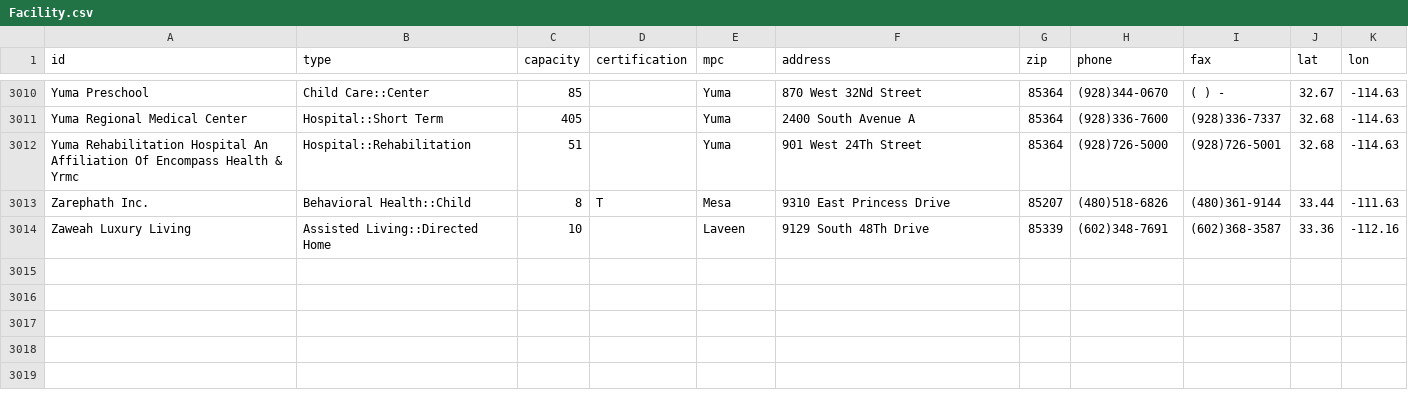
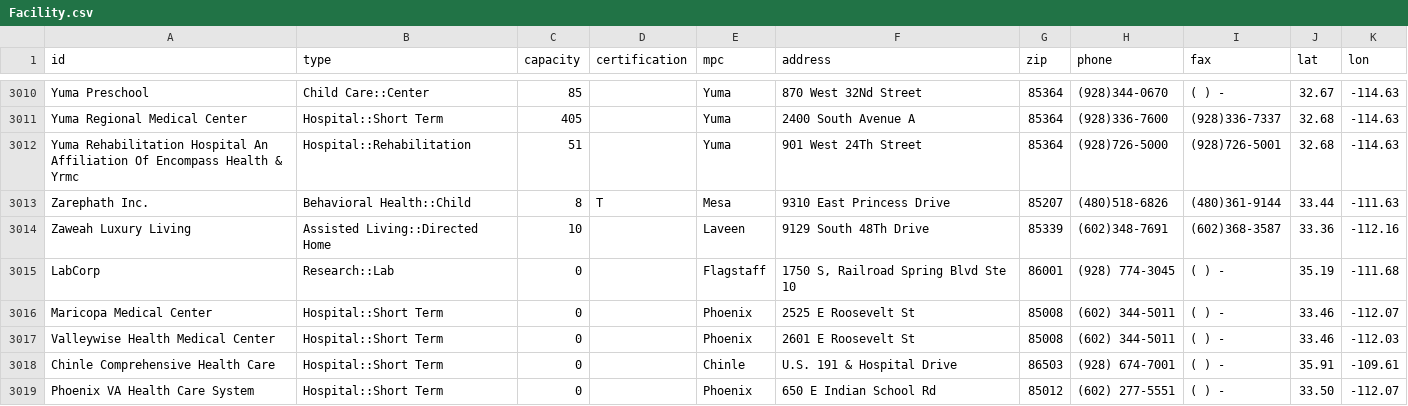
Before and after one commit to caf285/Epitools, a CSV file: www/serverProject/CSV/Facility.csv, drawn as a sheet; only a part is shown, gaps mark what is left out.

```diff
--- a/www/serverProject/CSV/Facility.csv
+++ b/www/serverProject/CSV/Facility.csv
@@ -3014 +3014,6 @@ Zarephath Inc.,Behavioral Health::Child,8,T,Mesa,9310 East Princess Drive,85207,
 Zaweah Luxury Living,Assisted Living::Directed Home,10,,Laveen,9129 South 48Th Drive,85339,(602)348-7691,(602)368-3587,33.36,-112.16
+LabCorp,Research::Lab,0,,Flagstaff,"1750 S, Railroad Spring Blvd Ste 10",86001,(928) 774-3045,(  )  -,35.19,-111.68
+Maricopa Medical Center,Hospital::Short Term,0,,Phoenix,2525 E Roosevelt St,85008,(602) 344-5011,(  )  -,33.46,-112.07
+Valleywise Health Medical Center,Hospital::Short Term,0,,Phoenix,2601 E Roosevelt St,85008,(602) 344-5011,(  )  -,33.46,-112.03
+Chinle Comprehensive Health Care ,Hospital::Short Term,0,,Chinle,U.S. 191 & Hospital Drive,86503,(928) 674-7001,(  )  -,35.91,-109.61
+Phoenix VA Health Care System,Hospital::Short Term,0,,Phoenix,650 E Indian School Rd,85012,(602) 277-5551,(  )  -,33.50,-112.07
```
Also changed, not shown: 21 other files.
